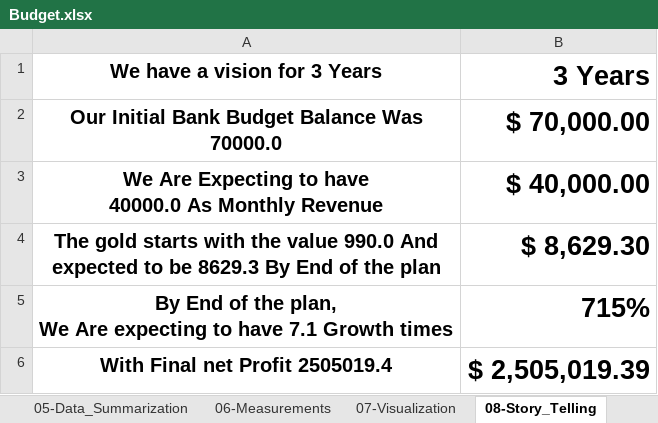
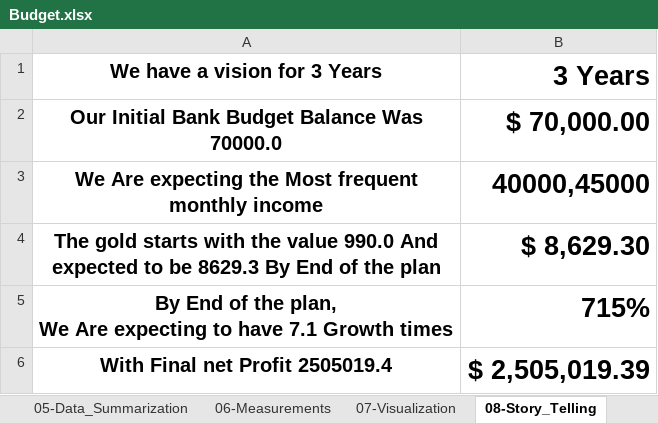
Before and after one commit to Ghoniem-Ghoniem/DataAnalysis, an Excel workbook: Budget.xlsx, sheet 08-Story_Telling, drawn as a sheet; values as stored, in another font and other column widths than the file's, no borders; charts and pictures not drawn; removed rows and columns are numbered as before the commit, all else as after; ↵ is a line break in a cell; the diff names each change by its address in the sheet, - before the commit and + after, or states it on an @@ line.

```diff
--- a/Budget.xlsx (sheet 08-Story_Telling)
+++ b/Budget.xlsx (sheet 08-Story_Telling)
-row 3: We Are Expecting to have ↵ 40000.0 As Monthly Revenue | $ 40,000.00
+row 3: We Are expecting the Most frequent monthly income | 40000,45000
```
Also changed, not shown: sheet 01-Budget, sheet 06-Measurements, charts or pictures, 1 other file.
